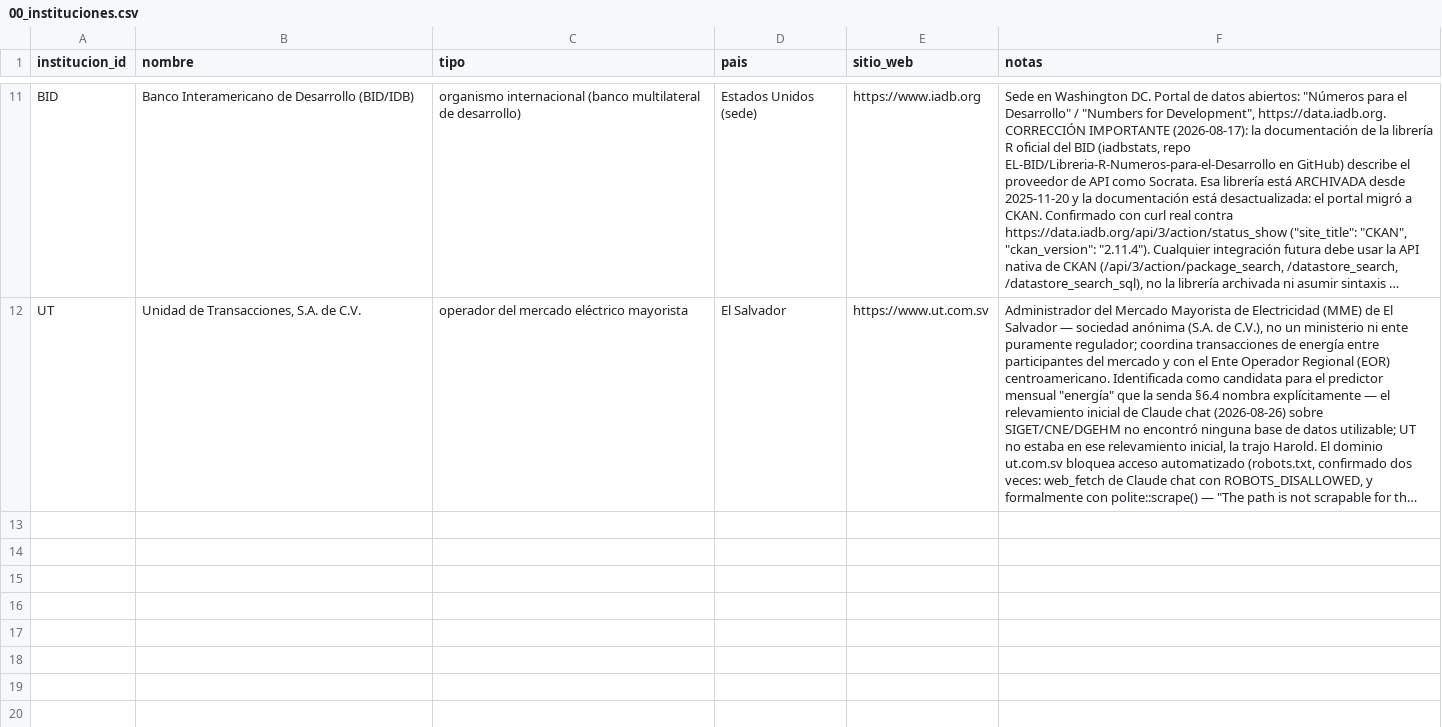
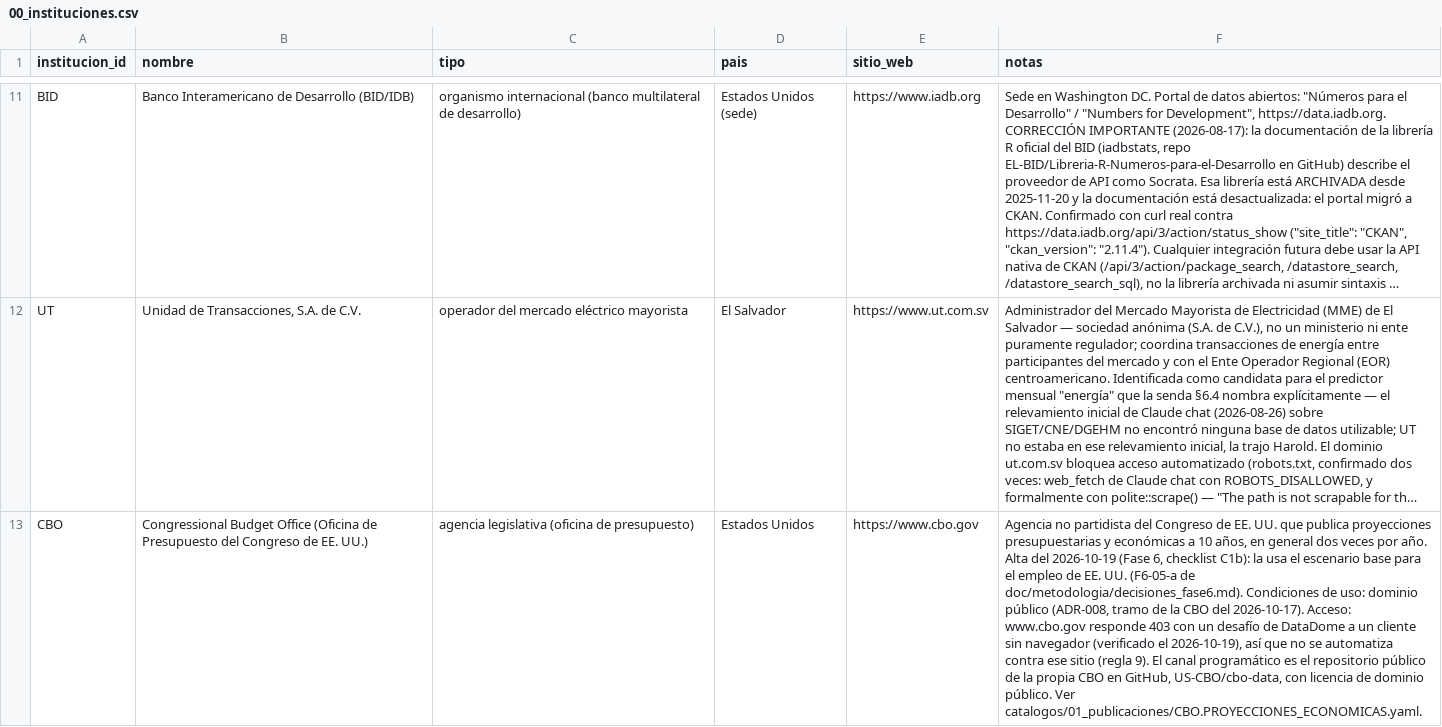
Before and after one commit to hsssst00/SIE-el-salvador, a CSV file: catalogos/00_instituciones.csv, drawn as a sheet; only a part is shown, gaps mark what is left out; long unchanged cells end in …; the diff names each change by its address in the sheet, - before the commit and + after, or states it on an @@ line.

Commit message:
catalogos: alta de la CBO y de CBO.PROYECCIONES_ECONOMICAS, FMI.WEO.CAPITULO1 y nota fechada en FMI.WEO (C1b)

```diff
--- a/catalogos/00_instituciones.csv
+++ b/catalogos/00_instituciones.csv
+row 13: CBO | Congressional Budget Office (Oficina de Presupuesto del Congreso de EE. UU.) | agencia legislativa (oficina de presupuesto) | Estados Unidos | https://www.cbo.gov | Agencia no partidista del Congreso de EE. UU. que publica proyecciones presupuestarias y económicas a 10 años, en general dos veces por año. Alta del 2026-10-19 (Fase 6, checklist C1b): la usa el escenario base para el empleo de EE. UU. (F6-05-a de doc/metodologia/decisiones_fase6.md). Condiciones de uso: dominio público (ADR-008, tramo de la CBO del 2026-10-17). Acceso: www.cbo.gov responde 403 con un desafío de DataDome a un cliente sin navegador (verificado el 2026-10-19), así que no se automatiza contra ese sitio (regla 9). El canal programático es el repositorio público de la propia CBO en GitHub, US-CBO/cbo-data, con licencia de dominio público. Ver catalogos/01_publicaciones/CBO.PROYECCIONES_ECONOMICAS.yaml.
```
Also changed, not shown: 3 other files.
